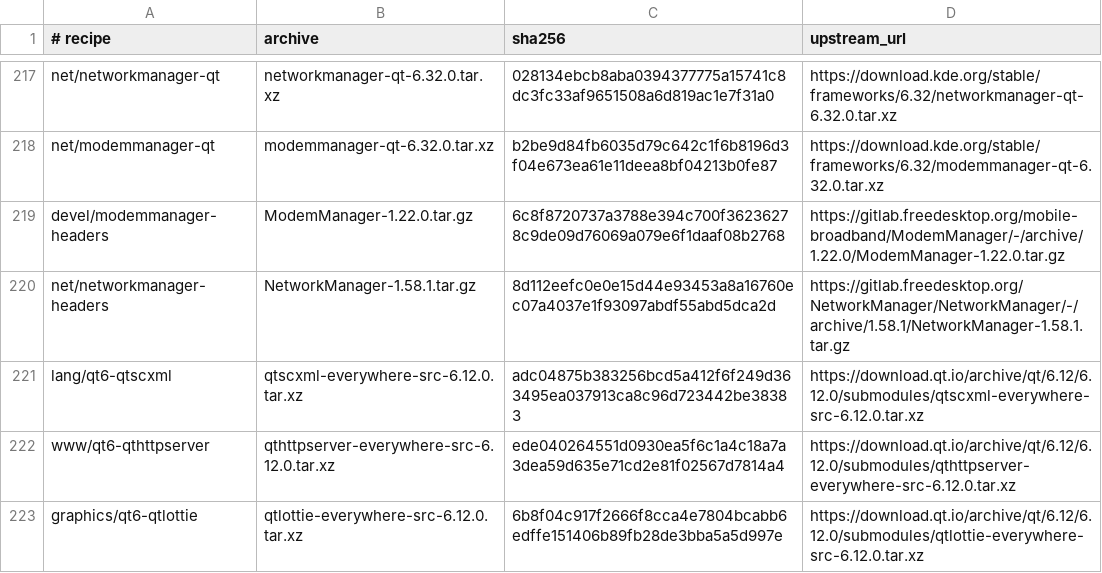
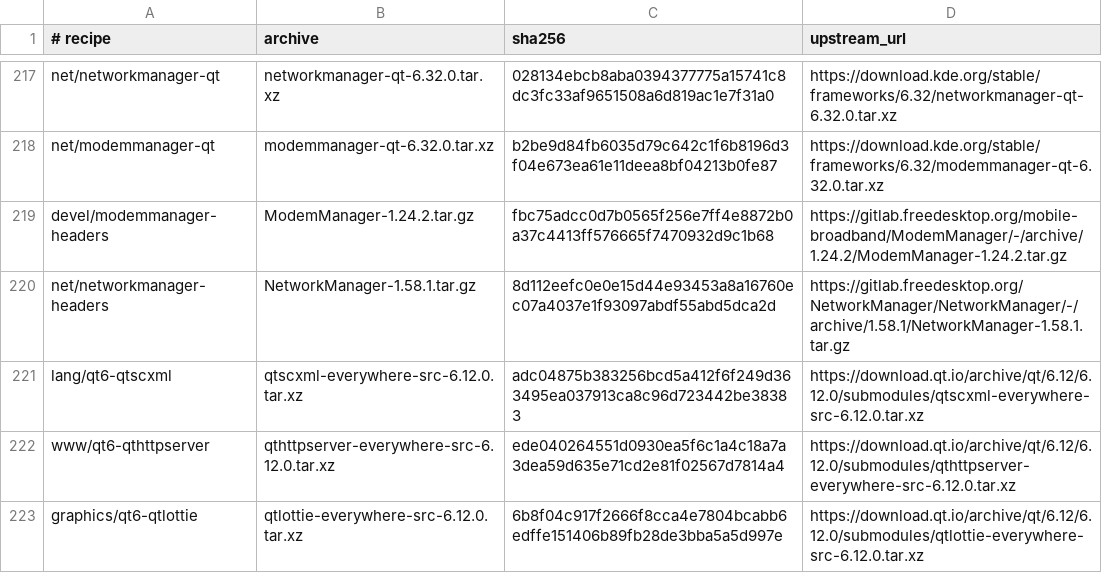
Before and after one commit to oxtech-ember/EmberBSD-Ports, a TSV file: probes/plasma-mobile/toolkit/sources.tsv, drawn as a sheet; only a part is shown, gaps mark what is left out.

Commit message:
Update ModemManager shared headers and use the selected native XSLT processor

```diff
--- a/probes/plasma-mobile/toolkit/sources.tsv
+++ b/probes/plasma-mobile/toolkit/sources.tsv
@@ -218,3 +218,3 @@ net/networkmanager-qt	networkmanager-qt-6.32.0.tar.xz	028134ebcb8aba0394377775a1
 net/modemmanager-qt	modemmanager-qt-6.32.0.tar.xz	b2be9d84fb6035d79c642c1f6b8196d3f04e673ea61e11deea8bf04213b0fe87	https://download.kde.org/stable/frameworks/6.32/modemmanager-qt-6.32.0.tar.xz
-devel/modemmanager-headers	ModemManager-1.22.0.tar.gz	6c8f8720737a3788e394c700f36236278c9de09d76069a079e6f1daaf08b2768	https://gitlab.freedesktop.org/mobile-broadband/ModemManager/-/archive/1.22.0/ModemManager-1.22.0.tar.gz
+devel/modemmanager-headers	ModemManager-1.24.2.tar.gz	fbc75adcc0d7b0565f256e7ff4e8872b0a37c4413ff576665f7470932d9c1b68	https://gitlab.freedesktop.org/mobile-broadband/ModemManager/-/archive/1.24.2/ModemManager-1.24.2.tar.gz
 net/networkmanager-headers	NetworkManager-1.58.1.tar.gz	8d112eefc0e0e15d44e93453a8a16760ec07a4037e1f93097abdf55abd5dca2d	https://gitlab.freedesktop.org/NetworkManager/NetworkManager/-/archive/1.58.1/NetworkManager-1.58.1.tar.gz
```
Also changed, not shown: 2 other files.
